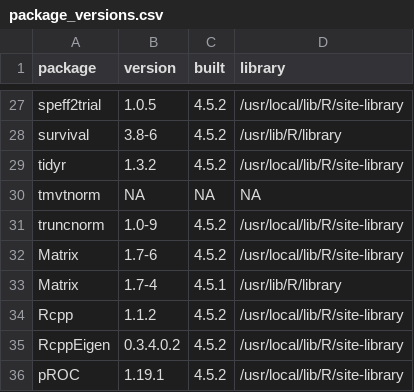
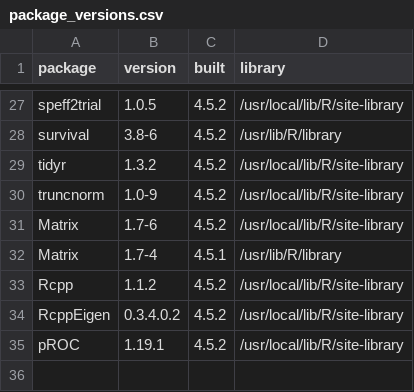
Before and after one commit to zhenqi-stat/QR_causal_mediation, a CSV file: package_versions.csv, drawn as a sheet; only a part is shown, gaps mark what is left out.

```diff
--- a/package_versions.csv
+++ b/package_versions.csv
@@ -29,3 +29,2 @@
 "tidyr","1.3.2","4.5.2","/usr/local/lib/R/site-library"
-"tmvtnorm",NA,NA,NA
 "truncnorm","1.0-9","4.5.2","/usr/local/lib/R/site-library"
```
Also changed, not shown: file_checksums.csv, 13 other files.
